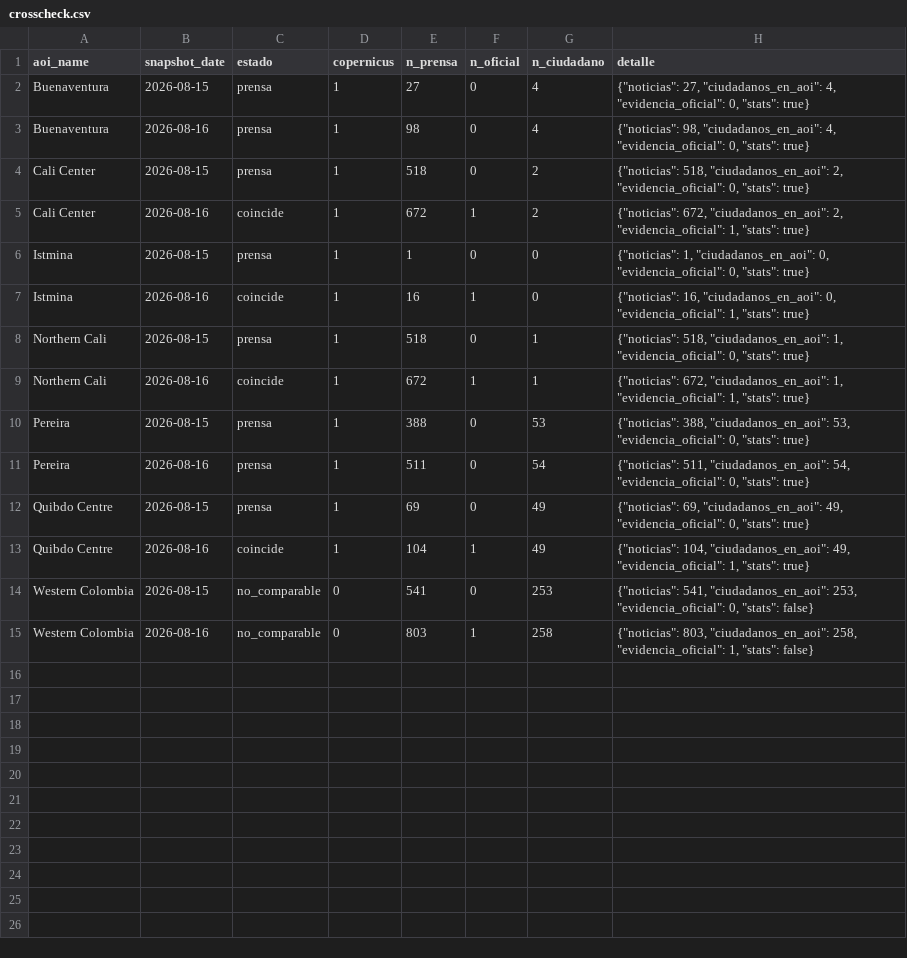
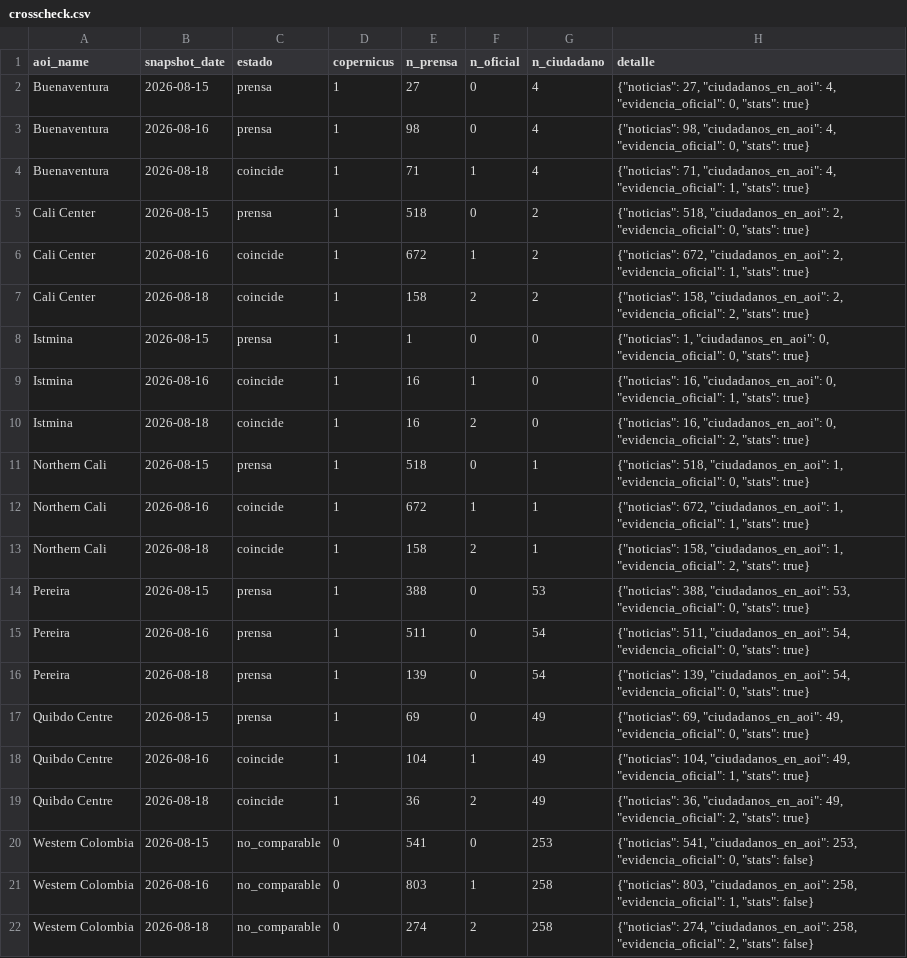
Before and after one commit to 18orkidea/monitor-terremoto-colombia, a CSV file: data/dumps/crosscheck.csv, drawn as a sheet; the diff names each change by its address in the sheet, - before the commit and + after, or states it on an @@ line.

```diff
--- a/data/dumps/crosscheck.csv
+++ b/data/dumps/crosscheck.csv
+row 4: Buenaventura | 2026-08-18 | coincide | 1 | 71 | 1 | 4 | {"noticias": 71, "ciudadanos_en_aoi": 4, "evidencia_oficial": 1, "stats": true}
+row 7: Cali Center | 2026-08-18 | coincide | 1 | 158 | 2 | 2 | {"noticias": 158, "ciudadanos_en_aoi": 2, "evidencia_oficial": 2, "stats": true}
+row 10: Istmina | 2026-08-18 | coincide | 1 | 16 | 2 | 0 | {"noticias": 16, "ciudadanos_en_aoi": 0, "evidencia_oficial": 2, "stats": true}
+row 13: Northern Cali | 2026-08-18 | coincide | 1 | 158 | 2 | 1 | {"noticias": 158, "ciudadanos_en_aoi": 1, "evidencia_oficial": 2, "stats": true}
+row 16: Pereira | 2026-08-18 | prensa | 1 | 139 | 0 | 54 | {"noticias": 139, "ciudadanos_en_aoi": 54, "evidencia_oficial": 0, "stats": true}
+row 19: Quibdo Centre | 2026-08-18 | coincide | 1 | 36 | 2 | 49 | {"noticias": 36, "ciudadanos_en_aoi": 49, "evidencia_oficial": 2, "stats": true}
+row 22: Western Colombia | 2026-08-18 | no_comparable | 0 | 274 | 2 | 258 | {"noticias": 274, "ciudadanos_en_aoi": 258, "evidencia_oficial": 2, "stats": false}
```
Also changed, not shown: data/dumps/rud_daily.csv, data/public/crosscheck.csv, 18 other files.
